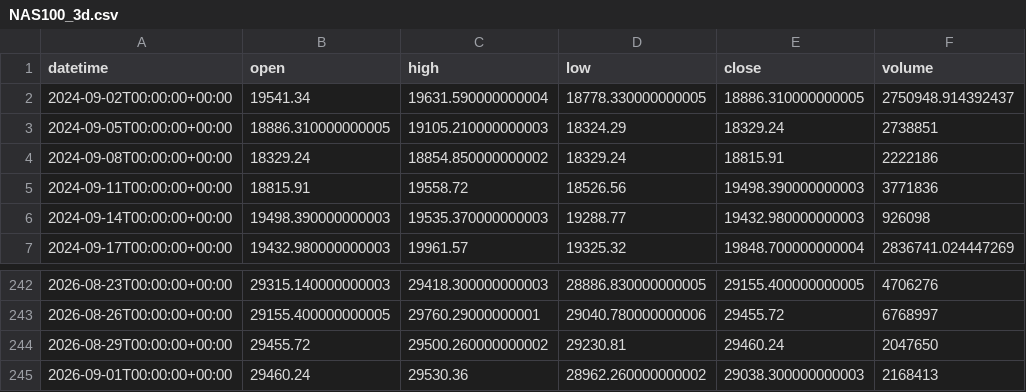
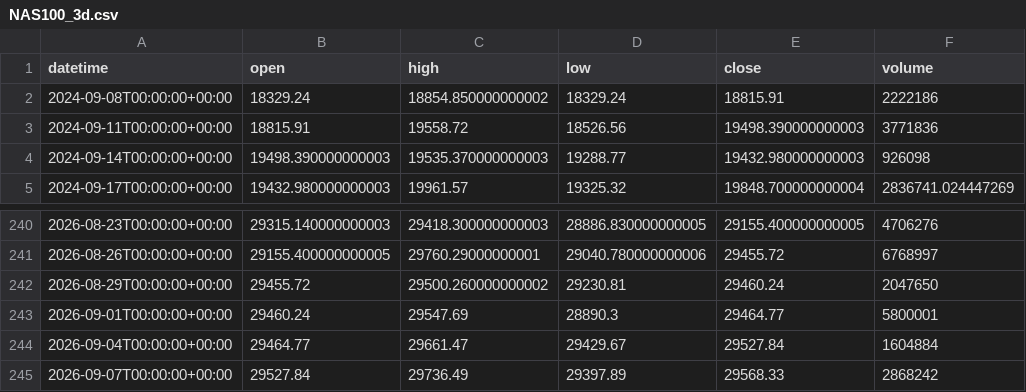
Before and after one commit to getdata-finance/nas100-3d-ohlcv-index-historical-data, a CSV file: NAS100_3d.csv, drawn as a sheet; only a part is shown, gaps mark what is left out.

```diff
--- a/NAS100_3d.csv
+++ b/NAS100_3d.csv
@@ -1,4 +1,2 @@
 datetime,open,high,low,close,volume
-2024-09-02T00:00:00+00:00,19541.34,19631.590000000004,18778.330000000005,18886.310000000005,2750948.914392437
-2024-09-05T00:00:00+00:00,18886.310000000005,19105.210000000003,18324.29,18329.24,2738851
 2024-09-08T00:00:00+00:00,18329.24,18854.850000000002,18329.24,18815.91,2222186
@@ -244,2 +242,4 @@ datetime,open,high,low,close,volume
 2026-08-29T00:00:00+00:00,29455.72,29500.260000000002,29230.81,29460.24,2047650
-2026-09-01T00:00:00+00:00,29460.24,29530.36,28962.260000000002,29038.300000000003,2168413
+2026-09-01T00:00:00+00:00,29460.24,29547.69,28890.3,29464.77,5800001
+2026-09-04T00:00:00+00:00,29464.77,29661.47,29429.67,29527.84,1604884
+2026-09-07T00:00:00+00:00,29527.84,29736.49,29397.89,29568.33,2868242
```
Also changed, not shown: 1 other file.
